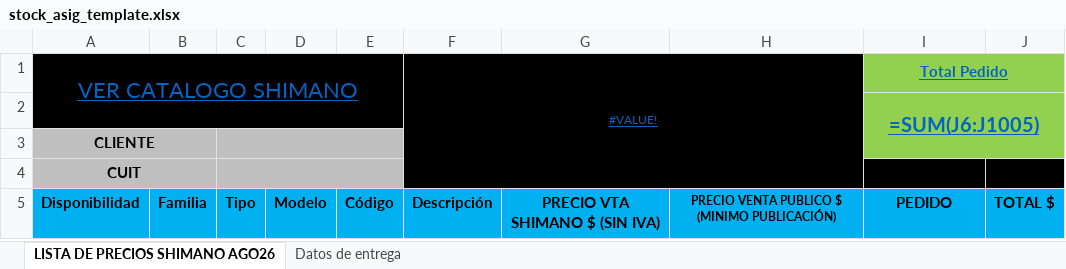
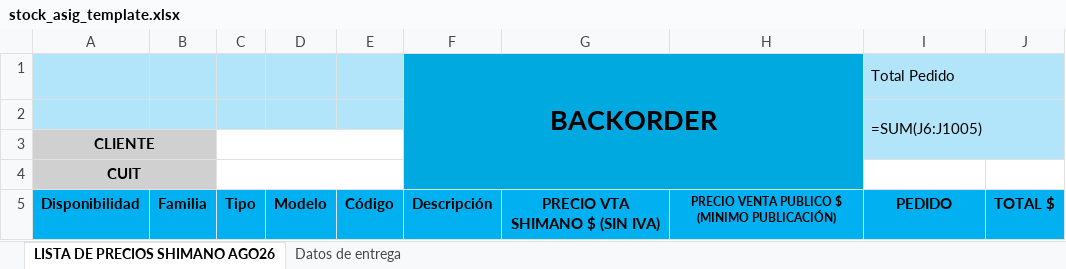
Before and after one commit to shimano-arg/app-vendedores, an Excel workbook: templates/stock_asig_template.xlsx, sheet LISTA DE PRECIOS SHIMANO AGO26, drawn as a sheet; values as stored, in another font and other column widths than the file's, no borders; formulas without a stored value are shown as written; conditional formats not drawn; removed rows and columns are numbered as before the commit, all else as after; the diff names each change by its address in the sheet, - before the commit and + after, or states it on an @@ line.

Commit message:
v511: template Stock Asig - banda BACKORDER + rows altura 40 + autofilter PEDIDO (#201)
Cambios en templates/stock_asig_template.xlsx:
- Banda BACKORDER: merge F1:H4 con texto 'BACKORDER' 48pt bold
  centrado sobre fondo celeste #00A9E0. Reemplaza el logo Shimano
  embebido (drawing eliminado del xlsx).
- Fondo celeste #B3E5FA para toda la banda superior filas 1-2 col
  A-J (excepto donde ya hay contenido). Filas 1-4 con altura 32px.
- CLIENTE + CUIT labels con fondo gris #D0D0D0 y bold.

Cambios en _buildStockAsigBufferConTemplate:
- Cada row de producto ahora tiene row.height = 40 + wrap text +
  vertical middle (matchea la row 58 del ejemplo user). Descripcion
  con horizontal left; el resto horizontal center.
- Autofilter con custom filter en columna I (PEDIDO):
  customFilters: [{val: ' ', operator: 'greaterThan'}] - excluye
  celdas vacias. Al abrir el Excel se ven solo los SKUs con qty
  asignada; los otros filtros quedan disponibles sin criterio.

Co-authored-by: Mariano Erbino <erbinomariano@gmail.com>

```diff
--- a/templates/stock_asig_template.xlsx (sheet LISTA DE PRECIOS SHIMANO AGO26)
+++ b/templates/stock_asig_template.xlsx (sheet LISTA DE PRECIOS SHIMANO AGO26)
-row 1: VER CATALOGO SHIMANO |  |  |  |  | #VALUE! |  |  | Total Pedido
+row 1:  |  |  |  |  | BACKORDER |  |  | Total Pedido
-A2:H2 fill: none
+A2:H2 fill: #B3E5FA
@@ I2 fill: #92D050 → #B3E5FA, bold: on → off, underline: on → off, text colour: #0563C1 → black, text size: smaller, alignment: center → left @@
-J2 fill: none
+J2 fill: #B3E5FA
-C3:C4 fill: #BFBFBF
+C3:C4 fill: none
-I4:J4 fill: #000000
+I4:J4 fill: none
```
Also changed, not shown: 3 other files.
